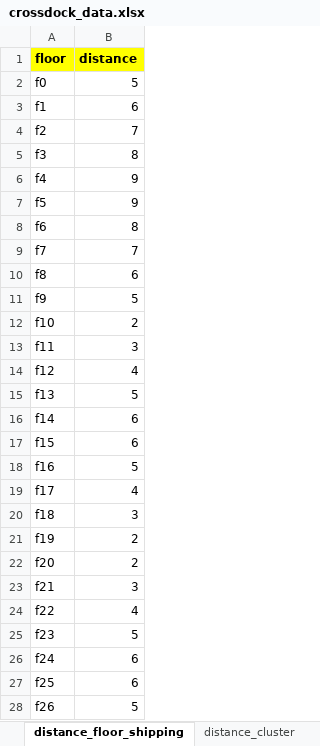
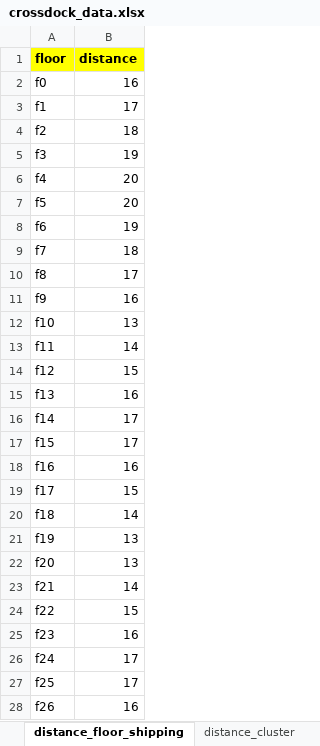
Before and after one commit to TheKienLe/Operational-Research, an Excel workbook: crossdock/crossdock_data.xlsx, sheet distance_floor_shipping, drawn as a sheet; only a part is shown; values as stored, in another font and other column widths than the file's, no borders; charts and pictures not drawn; the diff covers the shown part only; the diff names each change by its address in the sheet, - before the commit and + after, or states it on an @@ line.

```diff
--- a/crossdock/crossdock_data.xlsx (sheet distance_floor_shipping)
+++ b/crossdock/crossdock_data.xlsx (sheet distance_floor_shipping)
-B2 (distance): 5
+B2 (distance): 16
-B3 (distance): 6
+B3 (distance): 17
-B4 (distance): 7
+B4 (distance): 18
-B5 (distance): 8
+B5 (distance): 19
-B6:B7 (distance): 9
+B6:B7 (distance): 20
-B8 (distance): 8
+B8 (distance): 19
-B9 (distance): 7
+B9 (distance): 18
-B10 (distance): 6
+B10 (distance): 17
-B11 (distance): 5
+B11 (distance): 16
-B12 (distance): 2
+B12 (distance): 13
-B13 (distance): 3
+B13 (distance): 14
-B14 (distance): 4
+B14 (distance): 15
-B15 (distance): 5
+B15 (distance): 16
-B16:B17 (distance): 6
+B16:B17 (distance): 17
-B18 (distance): 5
+B18 (distance): 16
-B19 (distance): 4
+B19 (distance): 15
-B20 (distance): 3
+B20 (distance): 14
-B21:B22 (distance): 2
+B21:B22 (distance): 13
-B23 (distance): 3
+B23 (distance): 14
-B24 (distance): 4
+B24 (distance): 15
-B25 (distance): 5
+B25 (distance): 16
-B26:B27 (distance): 6
+B26:B27 (distance): 17
-B28 (distance): 5
+B28 (distance): 16
```
Also changed, not shown: 120 added rows and 13 edited cells elsewhere in this sheet, sheet location_floor_cluster, sheet demand, sheet illustration map, sheet distance_cluster, sheet priority, sheet parameter, hidden cells, charts or pictures, 3 other files.
